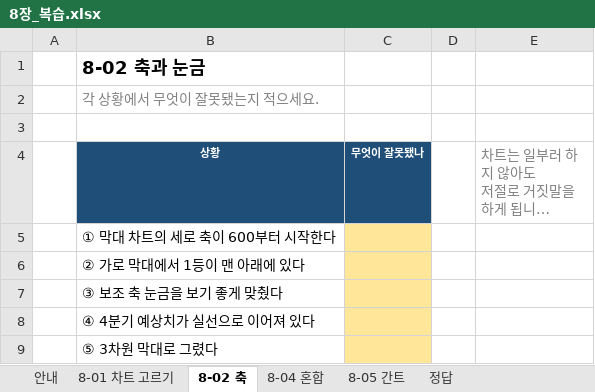
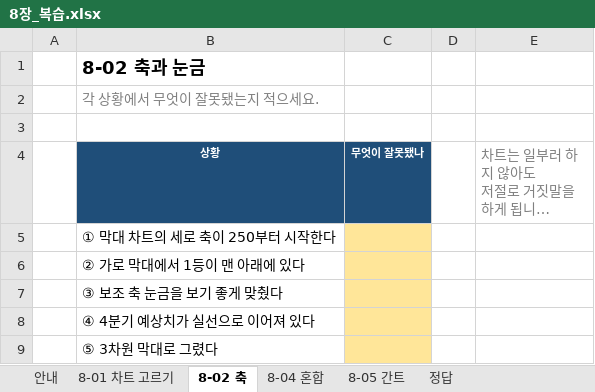
Before and after one commit to inchoriya1/sumgo6615, an Excel workbook: 강의예제/8장_실무에서_필요한_데이터_시각화/8장_복습.xlsx, sheet 8-02 축, drawn as a sheet; long unchanged cells end in …; values as stored, in another font and other column widths than the file's, no borders; the diff names each change by its address in the sheet, - before the commit and + after, or states it on an @@ line.

```diff
--- a/강의예제/8장_실무에서_필요한_데이터_시각화/8장_복습.xlsx (sheet 8-02 축)
+++ b/강의예제/8장_실무에서_필요한_데이터_시각화/8장_복습.xlsx (sheet 8-02 축)
-B5 (상황): ① 막대 차트의 세로 축이 600부터 시작한다
+B5 (상황): ① 막대 차트의 세로 축이 250부터 시작한다
```
Also changed, not shown: 강의예제/8장_실무에서_필요한_데이터_시각화/8장_종합문제.xlsx, 7 other files.
